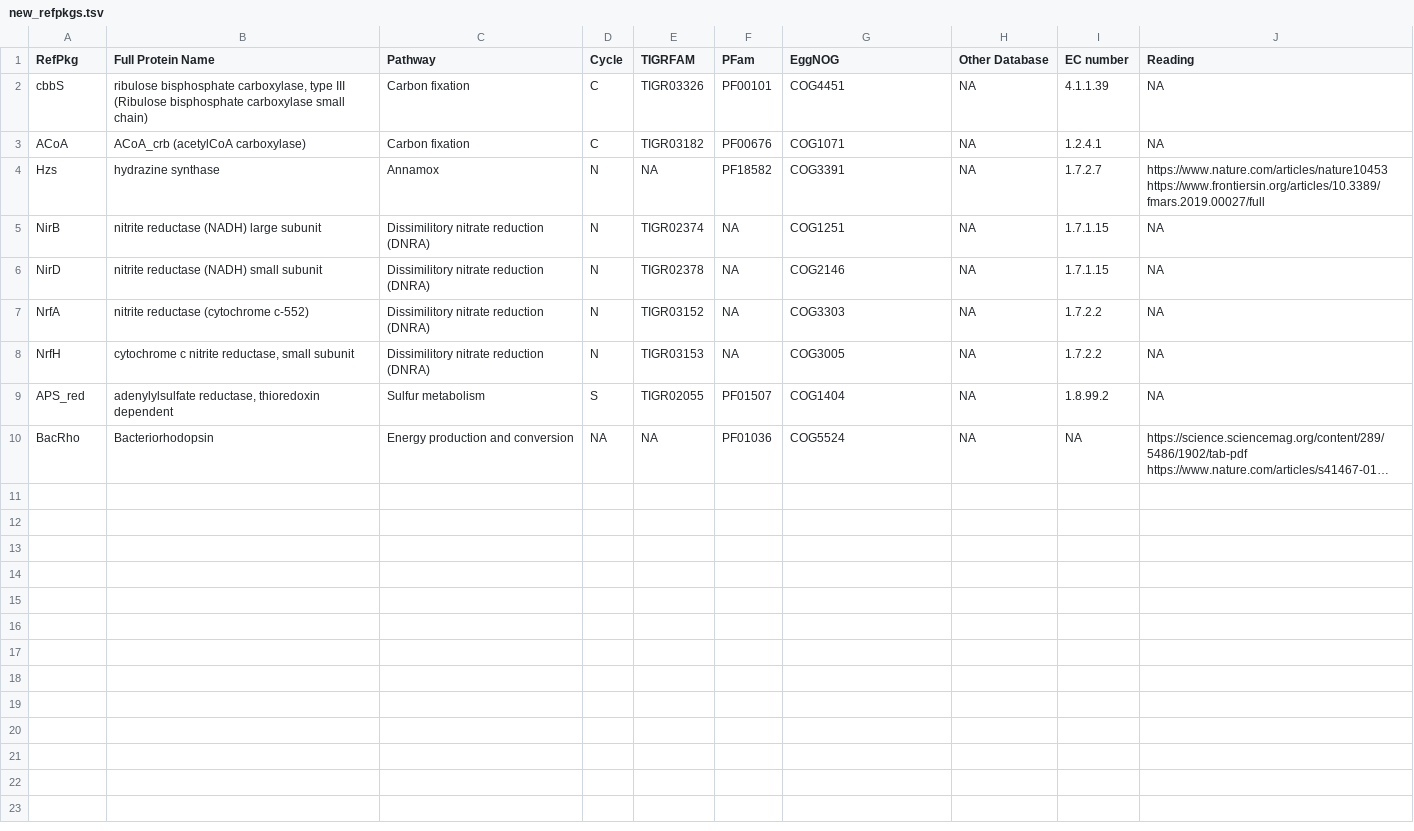
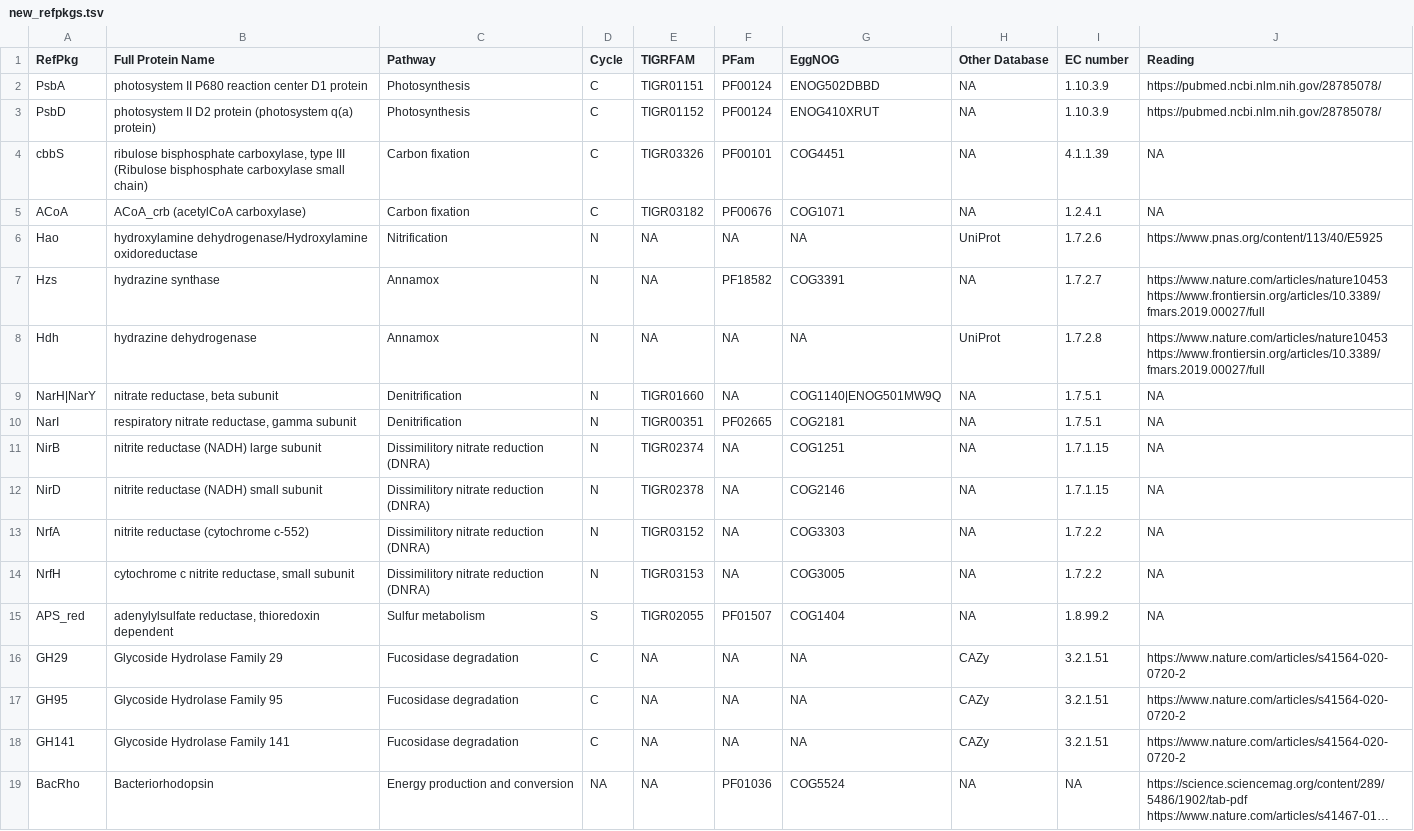
Before and after one commit to EDUCE-UBC/MICB425, a TSV file: data/new_refpkgs.tsv, drawn as a sheet; long unchanged cells end in …; the diff names each change by its address in the sheet, - before the commit and + after, or states it on an @@ line.

Commit message:
Restore original refpkgs list and filter instead

```diff
--- a/data/new_refpkgs.tsv
+++ b/data/new_refpkgs.tsv
+row 2: PsbA | photosystem II P680 reaction center D1 protein | Photosynthesis | C | TIGR01151 | PF00124 | ENOG502DBBD | NA | 1.10.3.9 | https://pubmed.ncbi.nlm.nih.gov/28785078/
+row 3: PsbD | photosystem II D2 protein (photosystem q(a) protein) | Photosynthesis | C | TIGR01152 | PF00124 | ENOG410XRUT | NA | 1.10.3.9 | https://pubmed.ncbi.nlm.nih.gov/28785078/
+row 6: Hao | hydroxylamine dehydrogenase/Hydroxylamine oxidoreductase | Nitrification | N | NA | NA | NA | UniProt | 1.7.2.6 | https://www.pnas.org/content/113/40/E5925
+row 8: Hdh | hydrazine dehydrogenase | Annamox | N | NA | NA | NA | UniProt | 1.7.2.8 | https://www.nature.com/articles/nature10453 https://www.frontiersin.org/articles/10.3389/fmars.2019.00027/full
+row 9: NarH|NarY | nitrate reductase, beta subunit | Denitrification | N | TIGR01660 | NA | COG1140|ENOG501MW9Q | NA | 1.7.5.1 | NA
+row 10: NarI | respiratory nitrate reductase, gamma subunit | Denitrification | N | TIGR00351 | PF02665 | COG2181 | NA | 1.7.5.1 | NA
+row 16: GH29 | Glycoside Hydrolase Family 29 | Fucosidase degradation | C | NA | NA | NA | CAZy | 3.2.1.51 | https://www.nature.com/articles/s41564-020-0720-2
+row 17: GH95 | Glycoside Hydrolase Family 95 | Fucosidase degradation | C | NA | NA | NA | CAZy | 3.2.1.51 | https://www.nature.com/articles/s41564-020-0720-2
+row 18: GH141 | Glycoside Hydrolase Family 141 | Fucosidase degradation | C | NA | NA | NA | CAZy | 3.2.1.51 | https://www.nature.com/articles/s41564-020-0720-2
```
Also changed, not shown: 3 other files.
